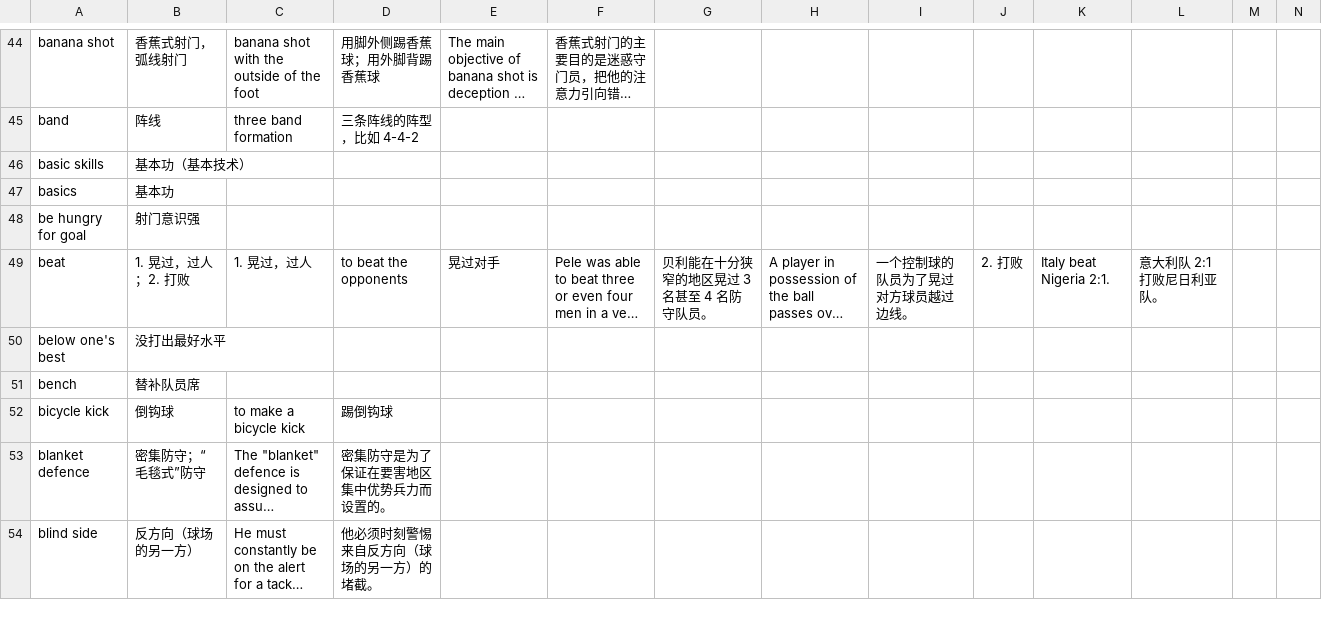
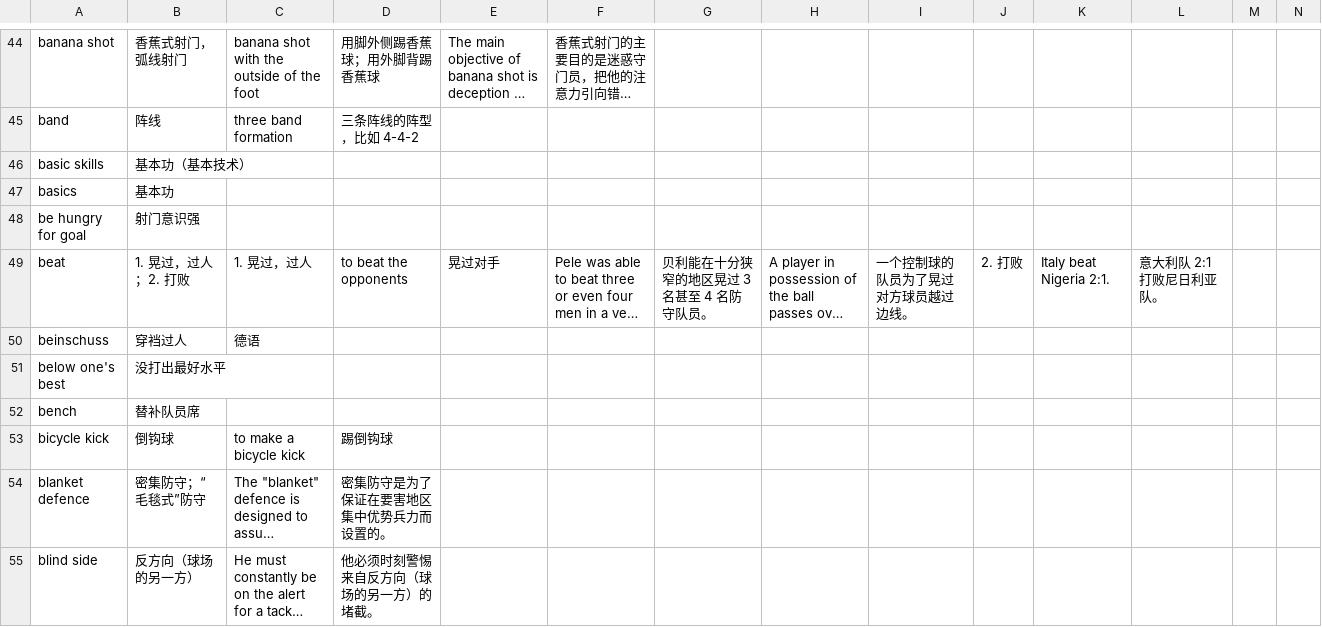
Before and after one commit to tanzhijian/football-dictionary-en_cn-macos, a CSV file: football_terms_dic - 1.csv, drawn as a sheet; only a part is shown, gaps mark what is left out; long unchanged cells end in …; rows hold the shown columns only; the diff covers the shown part only; the diff names each change by its address in the sheet, - before the commit and + after, or states it on an @@ line.

```diff
--- a/football_terms_dic - 1.csv
+++ b/football_terms_dic - 1.csv
+row 50: beinschuss | 穿裆过人 | 德语
```
Also changed, not shown: 14 added rows and 3 edited cells elsewhere in this file, 1 other file.
